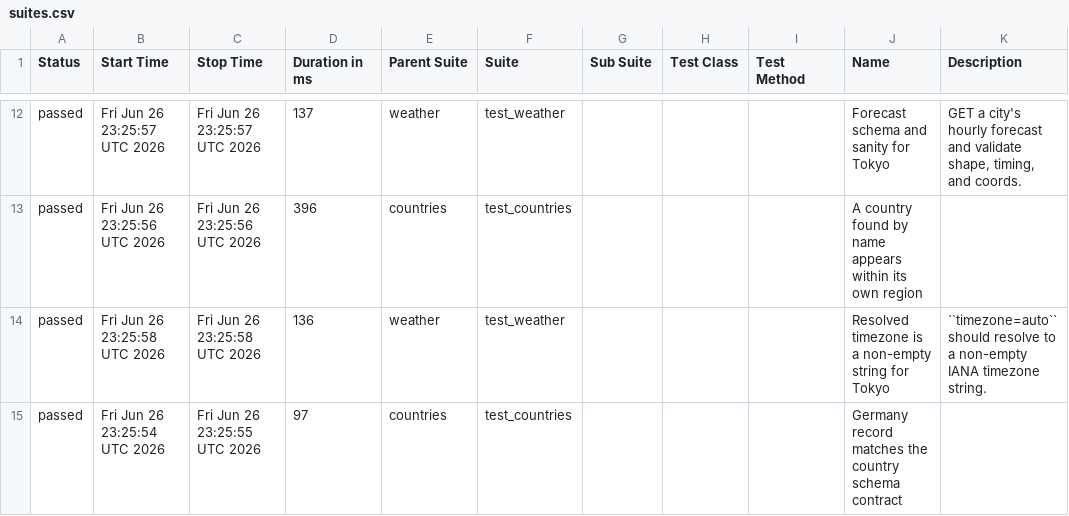
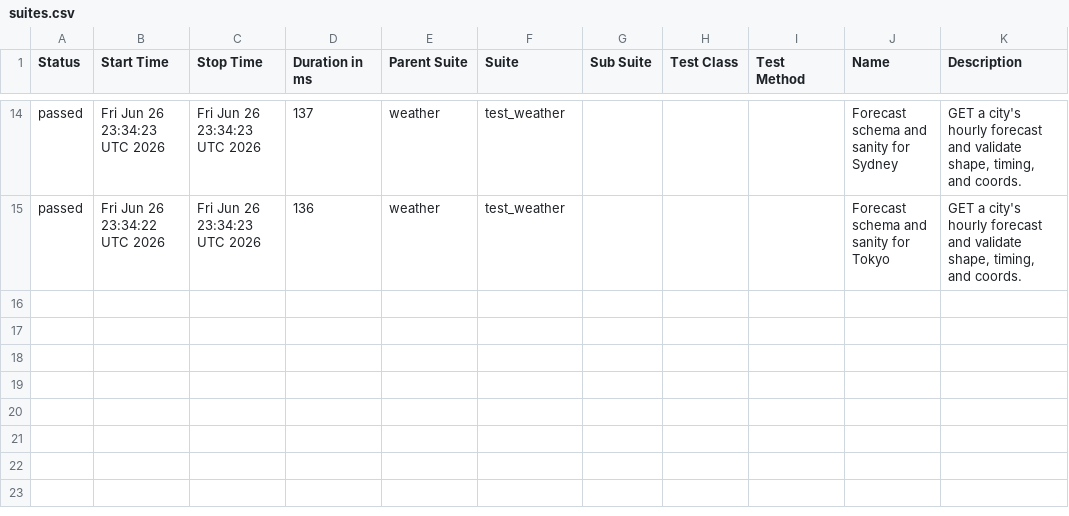
Before and after one commit to FiveFang/api-validator, a CSV file: data/suites.csv, drawn as a sheet; only a part is shown, gaps mark what is left out; the diff covers the shown part only.

```diff
--- a/data/suites.csv
+++ b/data/suites.csv
@@ -12,4 +14,2 @@
-"passed","Fri Jun 26 23:25:57 UTC 2026","Fri Jun 26 23:25:57 UTC 2026","137","weather","test_weather","","","","Forecast schema and sanity for Tokyo","GET a city's hourly forecast and validate shape, timing, and coords."
-"passed","Fri Jun 26 23:25:56 UTC 2026","Fri Jun 26 23:25:56 UTC 2026","396","countries","test_countries","","","","A country found by name appears within its own region",""
-"passed","Fri Jun 26 23:25:58 UTC 2026","Fri Jun 26 23:25:58 UTC 2026","136","weather","test_weather","","","","Resolved timezone is a non-empty string for Tokyo","``timezone=auto`` should resolve to a non-empty IANA timezone string."
-"passed","Fri Jun 26 23:25:54 UTC 2026","Fri Jun 26 23:25:55 UTC 2026","97","countries","test_countries","","","","Germany record matches the country schema contract",""
+"passed","Fri Jun 26 23:34:23 UTC 2026","Fri Jun 26 23:34:23 UTC 2026","137","weather","test_weather","","","","Forecast schema and sanity for Sydney","GET a city's hourly forecast and validate shape, timing, and coords."
+"passed","Fri Jun 26 23:34:22 UTC 2026","Fri Jun 26 23:34:23 UTC 2026","136","weather","test_weather","","","","Forecast schema and sanity for Tokyo","GET a city's hourly forecast and validate shape, timing, and coords."
```
Also changed, not shown: 3 added rows, 1 removed row and 35 edited cells elsewhere in this file, 40 other files.
